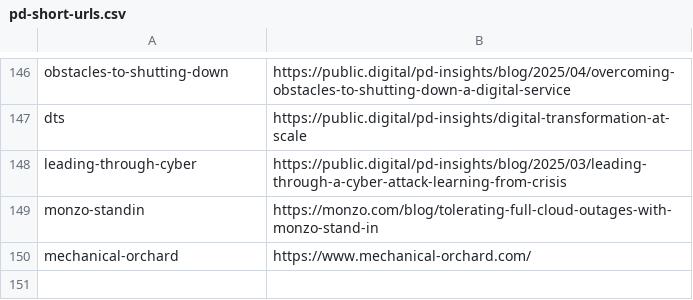
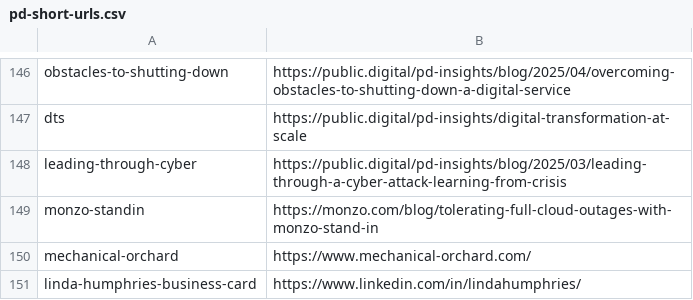
Before and after one commit to publicdigital/url-shortener, a CSV file: build-short-urls/pd-short-urls.csv, drawn as a sheet; only a part is shown, gaps mark what is left out; the diff names each change by its address in the sheet, - before the commit and + after, or states it on an @@ line.

Commit message:
Update pd-short-urls.csv

```diff
--- a/build-short-urls/pd-short-urls.csv
+++ b/build-short-urls/pd-short-urls.csv
+row 151: linda-humphries-business-card | https://www.linkedin.com/in/lindahumphries/
```
